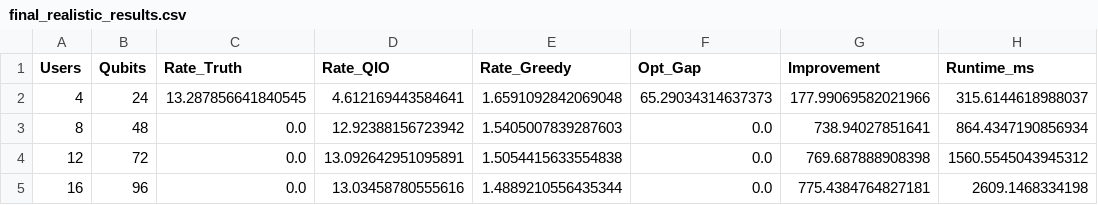
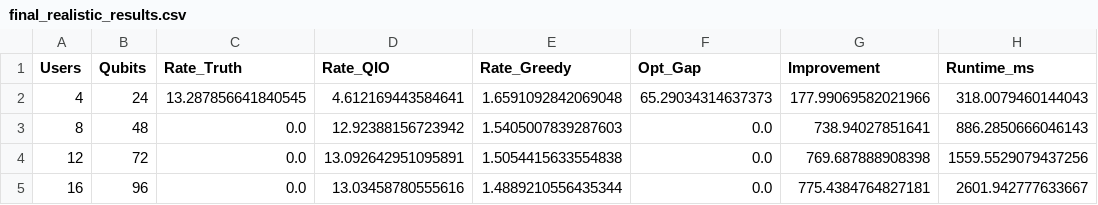
Before and after one commit to ailabteam/QIO-JCPA-SAGINs-WCL, a CSV file: revised/final_realistic_results.csv, drawn as a sheet.

```diff
--- a/revised/final_realistic_results.csv
+++ b/revised/final_realistic_results.csv
@@ -1,5 +1,5 @@
 Users,Qubits,Rate_Truth,Rate_QIO,Rate_Greedy,Opt_Gap,Improvement,Runtime_ms
-4,24,13.287856641840545,4.612169443584641,1.6591092842069048,65.29034314637373,177.99069582021966,315.6144618988037
-8,48,0.0,12.92388156723942,1.5405007839287603,0.0,738.94027851641,864.4347190856934
-12,72,0.0,13.092642951095891,1.5054415633554838,0.0,769.687888908398,1560.5545043945312
-16,96,0.0,13.03458780555616,1.4889210556435344,0.0,775.4384764827181,2609.1468334198
+4,24,13.287856641840545,4.612169443584641,1.6591092842069048,65.29034314637373,177.99069582021966,318.0079460144043
+8,48,0.0,12.92388156723942,1.5405007839287603,0.0,738.94027851641,886.2850666046143
+12,72,0.0,13.092642951095891,1.5054415633554838,0.0,769.687888908398,1559.5529079437256
+16,96,0.0,13.03458780555616,1.4889210556435344,0.0,775.4384764827181,2601.942777633667
```
Also changed, not shown: revised/final_clean_results.csv, 11 other files.
